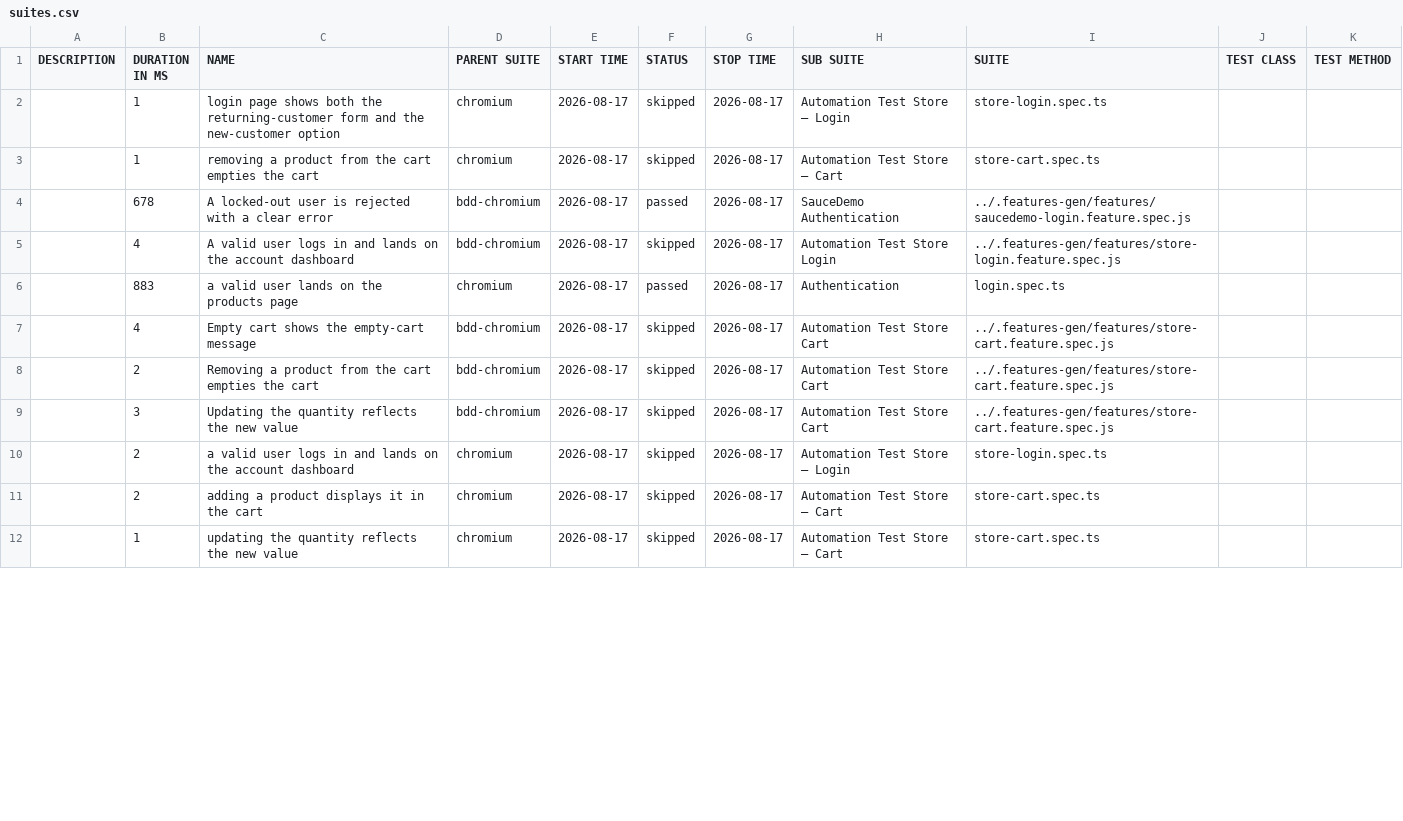
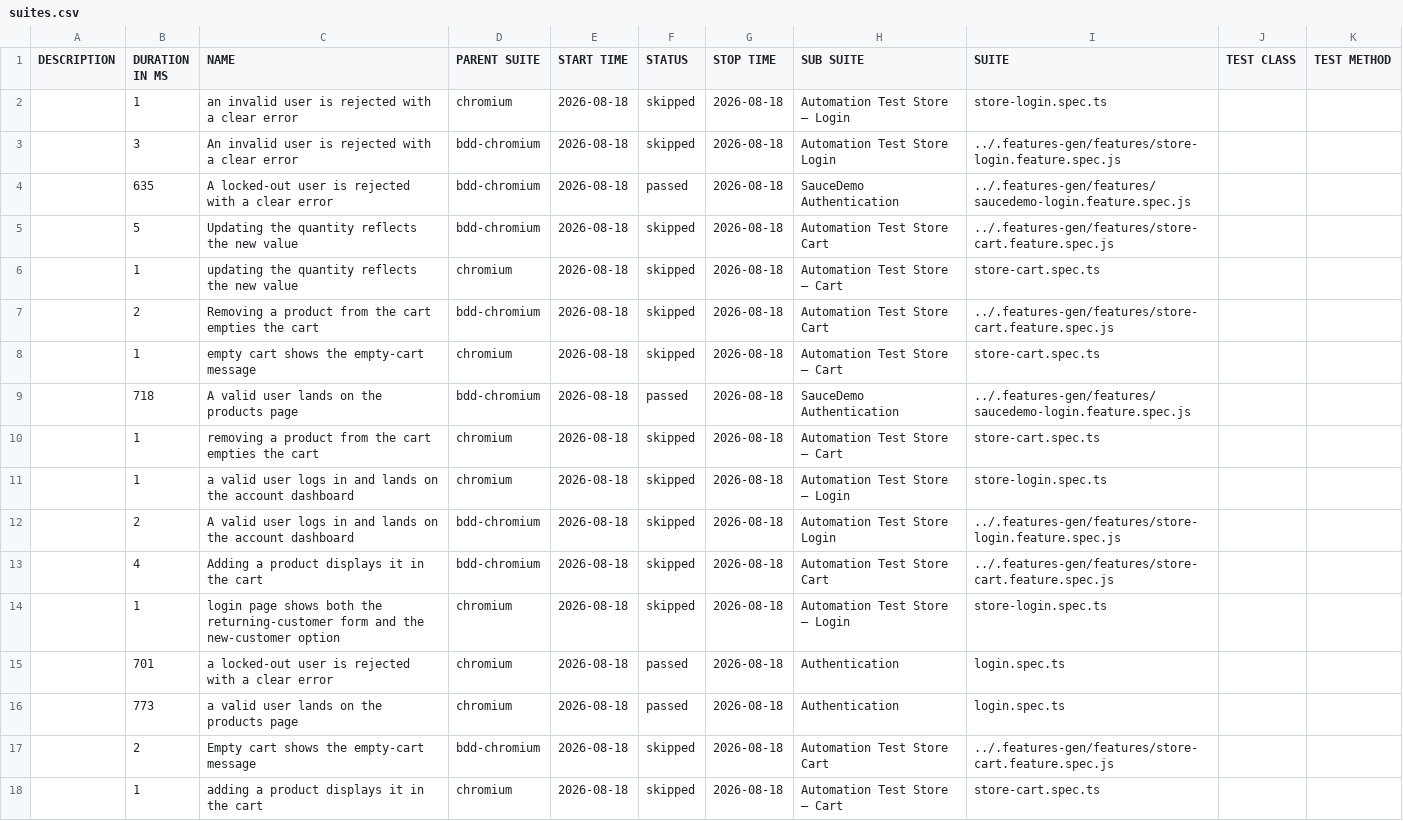
Before and after one commit to Cacheater/playwright-e2e-framework, a CSV file: data/suites.csv, drawn as a sheet; only a part is shown; the diff covers the shown part only.

```diff
--- a/data/suites.csv
+++ b/data/suites.csv
@@ -1,12 +1,18 @@
 "DESCRIPTION","DURATION IN MS","NAME","PARENT SUITE","START TIME","STATUS","STOP TIME","SUB SUITE","SUITE","TEST CLASS","TEST METHOD"
-"","1","login page shows both the returning-customer form and the new-customer option","chromium","2026-08-17","skipped","2026-08-17","Automation Test Store – Login","store-login.spec.ts","",""
-"","1","removing a product from the cart empties the cart","chromium","2026-08-17","skipped","2026-08-17","Automation Test Store – Cart","store-cart.spec.ts","",""
-"","678","A locked-out user is rejected with a clear error","bdd-chromium","2026-08-17","passed","2026-08-17","SauceDemo Authentication","../.features-gen/features/saucedemo-login.feature.spec.js","",""
-"","4","A valid user logs in and lands on the account dashboard","bdd-chromium","2026-08-17","skipped","2026-08-17","Automation Test Store Login","../.features-gen/features/store-login.feature.spec.js","",""
-"","883","a valid user lands on the products page","chromium","2026-08-17","passed","2026-08-17","Authentication","login.spec.ts","",""
-"","4","Empty cart shows the empty-cart message","bdd-chromium","2026-08-17","skipped","2026-08-17","Automation Test Store Cart","../.features-gen/features/store-cart.feature.spec.js","",""
-"","2","Removing a product from the cart empties the cart","bdd-chromium","2026-08-17","skipped","2026-08-17","Automation Test Store Cart","../.features-gen/features/store-cart.feature.spec.js","",""
-"","3","Updating the quantity reflects the new value","bdd-chromium","2026-08-17","skipped","2026-08-17","Automation Test Store Cart","../.features-gen/features/store-cart.feature.spec.js","",""
-"","2","a valid user logs in and lands on the account dashboard","chromium","2026-08-17","skipped","2026-08-17","Automation Test Store – Login","store-login.spec.ts","",""
-"","2","adding a product displays it in the cart","chromium","2026-08-17","skipped","2026-08-17","Automation Test Store – Cart","store-cart.spec.ts","",""
-"","1","updating the quantity reflects the new value","chromium","2026-08-17","skipped","2026-08-17","Automation Test Store – Cart","store-cart.spec.ts","",""
+"","1","an invalid user is rejected with a clear error","chromium","2026-08-18","skipped","2026-08-18","Automation Test Store – Login","store-login.spec.ts","",""
+"","3","An invalid user is rejected with a clear error","bdd-chromium","2026-08-18","skipped","2026-08-18","Automation Test Store Login","../.features-gen/features/store-login.feature.spec.js","",""
+"","635","A locked-out user is rejected with a clear error","bdd-chromium","2026-08-18","passed","2026-08-18","SauceDemo Authentication","../.features-gen/features/saucedemo-login.feature.spec.js","",""
+"","5","Updating the quantity reflects the new value","bdd-chromium","2026-08-18","skipped","2026-08-18","Automation Test Store Cart","../.features-gen/features/store-cart.feature.spec.js","",""
+"","1","updating the quantity reflects the new value","chromium","2026-08-18","skipped","2026-08-18","Automation Test Store – Cart","store-cart.spec.ts","",""
+"","2","Removing a product from the cart empties the cart","bdd-chromium","2026-08-18","skipped","2026-08-18","Automation Test Store Cart","../.features-gen/features/store-cart.feature.spec.js","",""
+"","1","empty cart shows the empty-cart message","chromium","2026-08-18","skipped","2026-08-18","Automation Test Store – Cart","store-cart.spec.ts","",""
+"","718","A valid user lands on the products page","bdd-chromium","2026-08-18","passed","2026-08-18","SauceDemo Authentication","../.features-gen/features/saucedemo-login.feature.spec.js","",""
+"","1","removing a product from the cart empties the cart","chromium","2026-08-18","skipped","2026-08-18","Automation Test Store – Cart","store-cart.spec.ts","",""
+"","1","a valid user logs in and lands on the account dashboard","chromium","2026-08-18","skipped","2026-08-18","Automation Test Store – Login","store-login.spec.ts","",""
+"","2","A valid user logs in and lands on the account dashboard","bdd-chromium","2026-08-18","skipped","2026-08-18","Automation Test Store Login","../.features-gen/features/store-login.feature.spec.js","",""
+"","4","Adding a product displays it in the cart","bdd-chromium","2026-08-18","skipped","2026-08-18","Automation Test Store Cart","../.features-gen/features/store-cart.feature.spec.js","",""
+"","1","login page shows both the returning-customer form and the new-customer option","chromium","2026-08-18","skipped","2026-08-18","Automation Test Store – Login","store-login.spec.ts","",""
+"","701","a locked-out user is rejected with a clear error","chromium","2026-08-18","passed","2026-08-18","Authentication","login.spec.ts","",""
+"","773","a valid user lands on the products page","chromium","2026-08-18","passed","2026-08-18","Authentication","login.spec.ts","",""
+"","2","Empty cart shows the empty-cart message","bdd-chromium","2026-08-18","skipped","2026-08-18","Automation Test Store Cart","../.features-gen/features/store-cart.feature.spec.js","",""
+"","1","adding a product displays it in the cart","chromium","2026-08-18","skipped","2026-08-18","Automation Test Store – Cart","store-cart.spec.ts","",""
```
Also changed, not shown: 6 removed rows and 3 edited cells elsewhere in this file, 50 other files.
